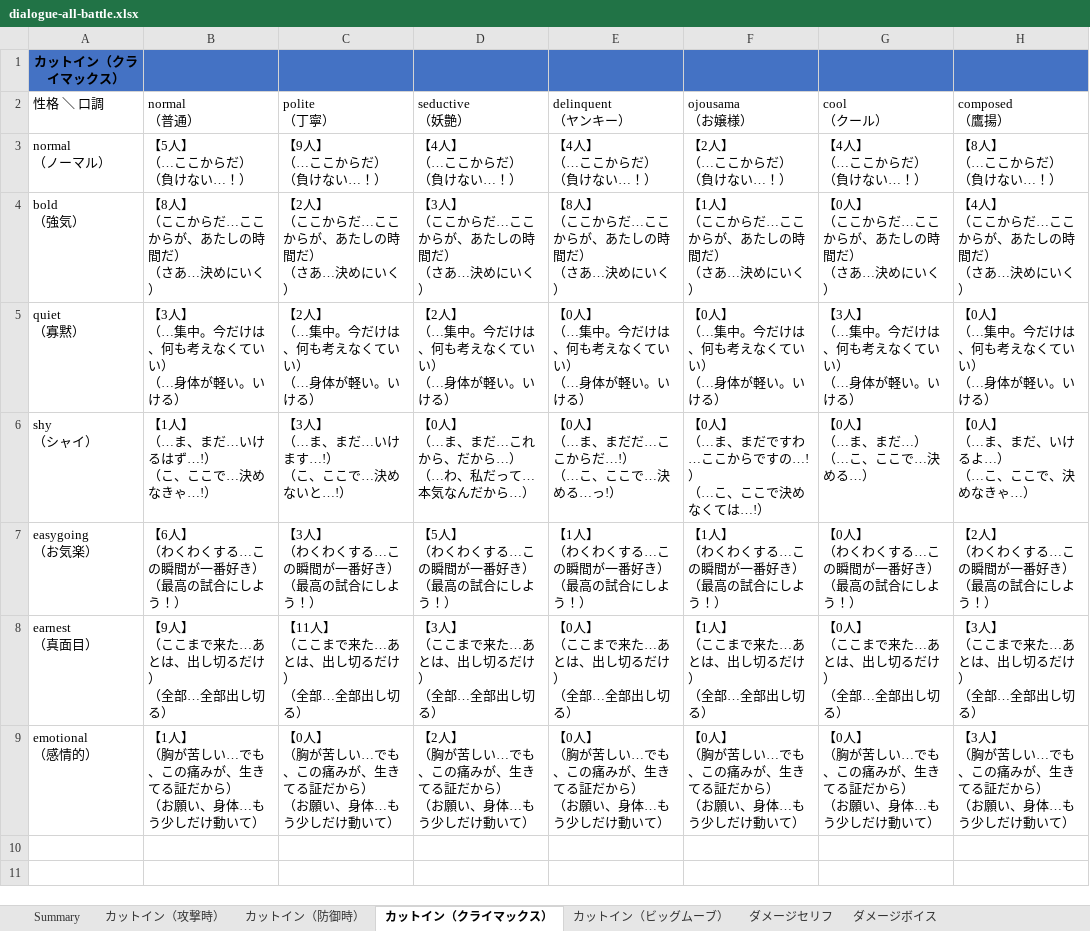
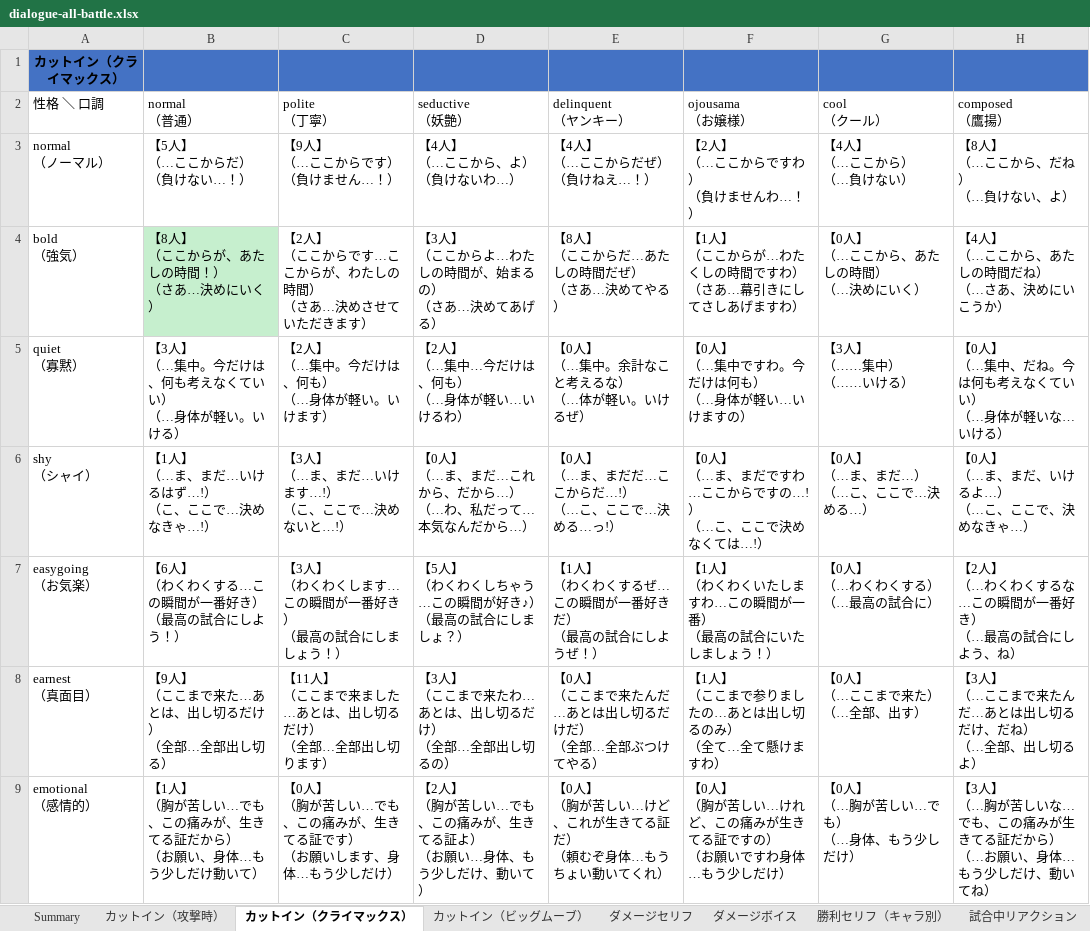
Before and after one commit to takoyaki-chan/wrestle-manager, an Excel workbook: docs/dialogue-all-battle.xlsx, sheet カットイン（クライマックス）, drawn as a sheet; values as stored, in another font and other column widths than the file's, no borders; ↵ is a line break in a cell; the diff names each change by its address in the sheet, - before the commit and + after, or states it on an @@ line.

```diff
--- a/docs/dialogue-all-battle.xlsx (sheet カットイン（クライマックス）)
+++ b/docs/dialogue-all-battle.xlsx (sheet カットイン（クライマックス）)
-sheet tab: カットイン（防御時）
-C3 (polite （丁寧）): 【9人】 ↵ （…ここからだ） ↵ （負けない…！）
+C3 (polite （丁寧）): 【9人】 ↵ （…ここからです） ↵ （負けません…！）
-D3 (seductive （妖艶）): 【4人】 ↵ （…ここからだ） ↵ （負けない…！）
+D3 (seductive （妖艶）): 【4人】 ↵ （…ここから、よ） ↵ （負けないわ…）
-E3 (delinquent （ヤンキー）): 【4人】 ↵ （…ここからだ） ↵ （負けない…！）
+E3 (delinquent （ヤンキー）): 【4人】 ↵ （…ここからだぜ） ↵ （負けねえ…！）
-F3 (ojousama （お嬢様）): 【2人】 ↵ （…ここからだ） ↵ （負けない…！）
+F3 (ojousama （お嬢様）): 【2人】 ↵ （…ここからですわ） ↵ （負けませんわ…！）
-G3 (cool （クール）): 【4人】 ↵ （…ここからだ） ↵ （負けない…！）
+G3 (cool （クール）): 【4人】 ↵ （…ここから） ↵ （…負けない）
-H3 (composed （鷹揚）): 【8人】 ↵ （…ここからだ） ↵ （負けない…！）
+H3 (composed （鷹揚）): 【8人】 ↵ （…ここから、だね） ↵ （…負けない、よ）
-B4 (normal （普通）): 【8人】 ↵ （ここからだ…ここからが、あたしの時間だ） ↵ （さあ…決めにいく）
+B4 (normal （普通）): 【8人】 ↵ （ここからが、あたしの時間！） ↵ （さあ…決めにいく）
-B4 fill: none
+B4 fill: #C6EFCE
-C4 (polite （丁寧）): 【2人】 ↵ （ここからだ…ここからが、あたしの時間だ） ↵ （さあ…決めにいく）
+C4 (polite （丁寧）): 【2人】 ↵ （ここからです…ここからが、わたしの時間） ↵ （さあ…決めさせていただきます）
-D4 (seductive （妖艶）): 【3人】 ↵ （ここからだ…ここからが、あたしの時間だ） ↵ （さあ…決めにいく）
+D4 (seductive （妖艶）): 【3人】 ↵ （ここからよ…わたしの時間が、始まるの） ↵ （さあ…決めてあげる）
-E4 (delinquent （ヤンキー）): 【8人】 ↵ （ここからだ…ここからが、あたしの時間だ） ↵ （さあ…決めにいく）
+E4 (delinquent （ヤンキー）): 【8人】 ↵ （ここからだ…あたしの時間だぜ） ↵ （さあ…決めてやる）
-F4 (ojousama （お嬢様）): 【1人】 ↵ （ここからだ…ここからが、あたしの時間だ） ↵ （さあ…決めにいく）
+F4 (ojousama （お嬢様）): 【1人】 ↵ （ここからが…わたくしの時間ですわ） ↵ （さあ…幕引きにしてさしあげますわ）
-G4 (cool （クール）): 【0人】 ↵ （ここからだ…ここからが、あたしの時間だ） ↵ （さあ…決めにいく）
+G4 (cool （クール）): 【0人】 ↵ （…ここから、あたしの時間） ↵ （…決めにいく）
-H4 (composed （鷹揚）): 【4人】 ↵ （ここからだ…ここからが、あたしの時間だ） ↵ （さあ…決めにいく）
+H4 (composed （鷹揚）): 【4人】 ↵ （…ここから、あたしの時間だね） ↵ （…さあ、決めにいこうか）
-C5 (polite （丁寧）): 【2人】 ↵ （…集中。今だけは、何も考えなくていい） ↵ （…身体が軽い。いける）
+C5 (polite （丁寧）): 【2人】 ↵ （…集中。今だけは、何も） ↵ （…身体が軽い。いけます）
-D5 (seductive （妖艶）): 【2人】 ↵ （…集中。今だけは、何も考えなくていい） ↵ （…身体が軽い。いける）
+D5 (seductive （妖艶）): 【2人】 ↵ （…集中…今だけは、何も） ↵ （…身体が軽い…いけるわ）
-E5 (delinquent （ヤンキー）): 【0人】 ↵ （…集中。今だけは、何も考えなくていい） ↵ （…身体が軽い。いける）
+E5 (delinquent （ヤンキー）): 【0人】 ↵ （…集中。余計なこと考えるな） ↵ （…体が軽い。いけるぜ）
-F5 (ojousama （お嬢様）): 【0人】 ↵ （…集中。今だけは、何も考えなくていい） ↵ （…身体が軽い。いける）
+F5 (ojousama （お嬢様）): 【0人】 ↵ （…集中ですわ。今だけは何も） ↵ （…身体が軽い…いけますの）
-G5 (cool （クール）): 【3人】 ↵ （…集中。今だけは、何も考えなくていい） ↵ （…身体が軽い。いける）
+G5 (cool （クール）): 【3人】 ↵ （……集中） ↵ （……いける）
-H5 (composed （鷹揚）): 【0人】 ↵ （…集中。今だけは、何も考えなくていい） ↵ （…身体が軽い。いける）
+H5 (composed （鷹揚）): 【0人】 ↵ （…集中、だね。今は何も考えなくていい） ↵ （…身体が軽いな…いける）
-C7 (polite （丁寧）): 【3人】 ↵ （わくわくする…この瞬間が一番好き） ↵ （最高の試合にしよう！）
+C7 (polite （丁寧）): 【3人】 ↵ （わくわくします…この瞬間が一番好き） ↵ （最高の試合にしましょう！）
-D7 (seductive （妖艶）): 【5人】 ↵ （わくわくする…この瞬間が一番好き） ↵ （最高の試合にしよう！）
+D7 (seductive （妖艶）): 【5人】 ↵ （わくわくしちゃう…この瞬間が好き♪） ↵ （最高の試合にしましょ？）
-E7 (delinquent （ヤンキー）): 【1人】 ↵ （わくわくする…この瞬間が一番好き） ↵ （最高の試合にしよう！）
+E7 (delinquent （ヤンキー）): 【1人】 ↵ （わくわくするぜ…この瞬間が一番好きだ） ↵ （最高の試合にしようぜ！）
-F7 (ojousama （お嬢様）): 【1人】 ↵ （わくわくする…この瞬間が一番好き） ↵ （最高の試合にしよう！）
+F7 (ojousama （お嬢様）): 【1人】 ↵ （わくわくいたしますわ…この瞬間が一番） ↵ （最高の試合にいたしましょう！）
-G7 (cool （クール）): 【0人】 ↵ （わくわくする…この瞬間が一番好き） ↵ （最高の試合にしよう！）
+G7 (cool （クール）): 【0人】 ↵ （…わくわくする） ↵ （…最高の試合に）
-H7 (composed （鷹揚）): 【2人】 ↵ （わくわくする…この瞬間が一番好き） ↵ （最高の試合にしよう！）
+H7 (composed （鷹揚）): 【2人】 ↵ （…わくわくするな…この瞬間が一番好き） ↵ （…最高の試合にしよう、ね）
-C8 (polite （丁寧）): 【11人】 ↵ （ここまで来た…あとは、出し切るだけ） ↵ （全部…全部出し切る）
+C8 (polite （丁寧）): 【11人】 ↵ （ここまで来ました…あとは、出し切るだけ） ↵ （全部…全部出し切ります）
-D8 (seductive （妖艶）): 【3人】 ↵ （ここまで来た…あとは、出し切るだけ） ↵ （全部…全部出し切る）
+D8 (seductive （妖艶）): 【3人】 ↵ （ここまで来たわ…あとは、出し切るだけ） ↵ （全部…全部出し切るの）
-E8 (delinquent （ヤンキー）): 【0人】 ↵ （ここまで来た…あとは、出し切るだけ） ↵ （全部…全部出し切る）
+E8 (delinquent （ヤンキー）): 【0人】 ↵ （ここまで来たんだ…あとは出し切るだけだ） ↵ （全部…全部ぶつけてやる）
-F8 (ojousama （お嬢様）): 【1人】 ↵ （ここまで来た…あとは、出し切るだけ） ↵ （全部…全部出し切る）
+F8 (ojousama （お嬢様）): 【1人】 ↵ （ここまで参りましたの…あとは出し切るのみ） ↵ （全て…全て懸けますわ）
-G8 (cool （クール）): 【0人】 ↵ （ここまで来た…あとは、出し切るだけ） ↵ （全部…全部出し切る）
+G8 (cool （クール）): 【0人】 ↵ （…ここまで来た） ↵ （…全部、出す）
-H8 (composed （鷹揚）): 【3人】 ↵ （ここまで来た…あとは、出し切るだけ） ↵ （全部…全部出し切る）
+H8 (composed （鷹揚）): 【3人】 ↵ （…ここまで来たんだ…あとは出し切るだけ、だね） ↵ （…全部、出し切るよ）
-C9 (polite （丁寧）): …きてる証だから） ↵ （お願い、身体…もう少しだけ動いて）
+C9 (polite （丁寧）): …きてる証です） ↵ （お願いします、身体…もう少しだけ）
-D9 (seductive （妖艶）): …きてる証だから） ↵ （お願い、身体…もう少しだけ動いて）
+D9 (seductive （妖艶）): …きてる証よ） ↵ （お願い…身体、もう少しだけ、動いて）
-E9 (delinquent （ヤンキー）): …苦しい…でも、この痛みが、生きてる証だから） ↵ （お願い、身体…もう少しだけ動いて）
+E9 (delinquent （ヤンキー）): …苦しい…けど、これが生きてる証だ） ↵ （頼むぞ身体…もうちょい動いてくれ）
-F9 (ojousama （お嬢様）): …苦しい…でも、この痛みが、生きてる証だから） ↵ （お願い、身体…もう少しだけ動いて）
+F9 (ojousama （お嬢様）): …苦しい…けれど、この痛みが生きてる証ですの） ↵ （お願いですわ身体…もう少しだけ）
-G9 (cool （クール）): 【0人】 ↵ （胸が苦しい…でも、この痛みが、生きてる証だから） ↵ （お願い、身体…もう少しだけ動いて）
+G9 (cool （クール）): 【0人】 ↵ （…胸が苦しい…でも） ↵ （…身体、もう少しだけ）
-H9 (composed （鷹揚）): …人】 ↵ （胸が苦しい…でも、この痛みが、生きてる証だから） ↵ （お願い、身体…もう少しだけ動いて）
+H9 (composed （鷹揚）): …人】 ↵ （…胸が苦しいな…でも、この痛みが生きてる証だから） ↵ （…お願い、身体…もう少しだけ、動いてね）
```
Also changed, not shown: sheet 試合中リアクション, sheet 勝利セリフ（キャラ別）, sheet カットイン（攻撃時）, sheet Summary, sheet カットイン（ビッグムーブ）, sheet ダメージセリフ, hidden cells, 3 other files.
